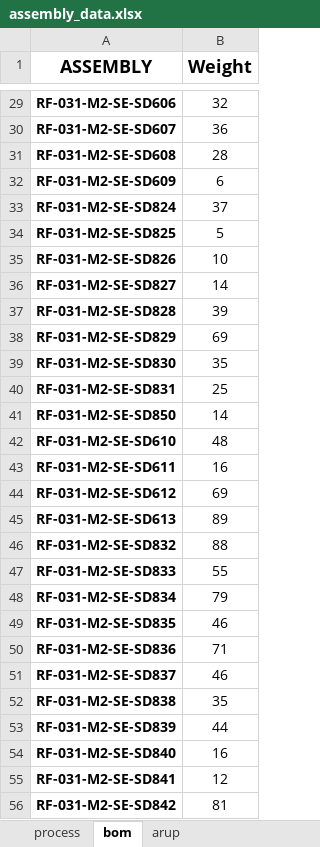
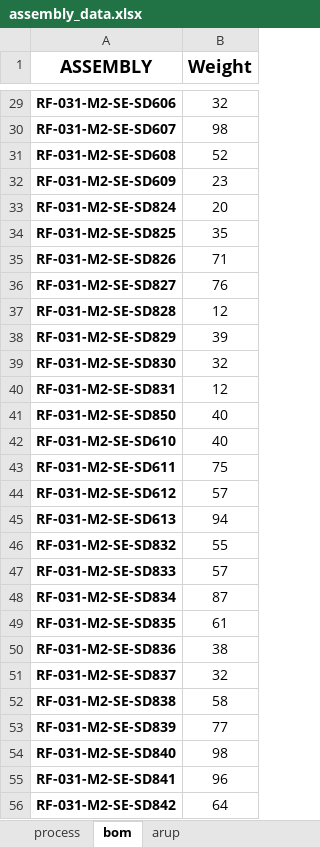
Before and after one commit to jimp5978/dshi-field-app, an Excel workbook: assembly_data.xlsx, sheet bom, drawn as a sheet; only a part is shown, gaps mark what is left out; values as stored, in another font and other column widths than the file's, no borders; the diff covers the shown part only; the diff names each change by its address in the sheet, - before the commit and + after, or states it on an @@ line.

```diff
--- a/assembly_data.xlsx (sheet bom)
+++ b/assembly_data.xlsx (sheet bom)
-B30 (Weight): 36
+B30 (Weight): 98
-B31 (Weight): 28
+B31 (Weight): 52
-B32 (Weight): 6
+B32 (Weight): 23
-B33 (Weight): 37
+B33 (Weight): 20
-B34 (Weight): 5
+B34 (Weight): 35
-B35 (Weight): 10
+B35 (Weight): 71
-B36 (Weight): 14
+B36 (Weight): 76
-B37 (Weight): 39
+B37 (Weight): 12
-B38 (Weight): 69
+B38 (Weight): 39
-B39 (Weight): 35
+B39 (Weight): 32
-B40 (Weight): 25
+B40 (Weight): 12
-B41 (Weight): 14
+B41 (Weight): 40
-B42 (Weight): 48
+B42 (Weight): 40
-B43 (Weight): 16
+B43 (Weight): 75
-B44 (Weight): 69
+B44 (Weight): 57
-B45 (Weight): 89
+B45 (Weight): 94
-B46 (Weight): 88
+B46 (Weight): 55
-B47 (Weight): 55
+B47 (Weight): 57
-B48 (Weight): 79
+B48 (Weight): 87
-B49 (Weight): 46
+B49 (Weight): 61
-B50 (Weight): 71
+B50 (Weight): 38
-B51 (Weight): 46
+B51 (Weight): 32
-B52 (Weight): 35
+B52 (Weight): 58
-B53 (Weight): 44
+B53 (Weight): 77
-B54 (Weight): 16
+B54 (Weight): 98
-B55 (Weight): 12
+B55 (Weight): 96
-B56 (Weight): 81
+B56 (Weight): 64
```
Also changed, not shown: 343 edited cells elsewhere in this sheet, 4 other files.
